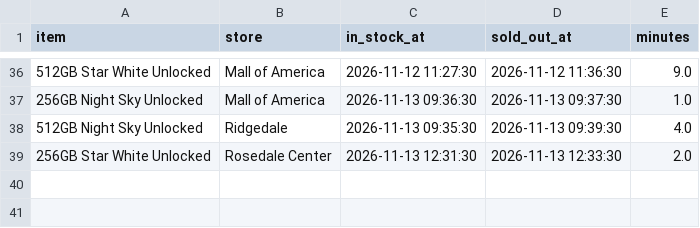
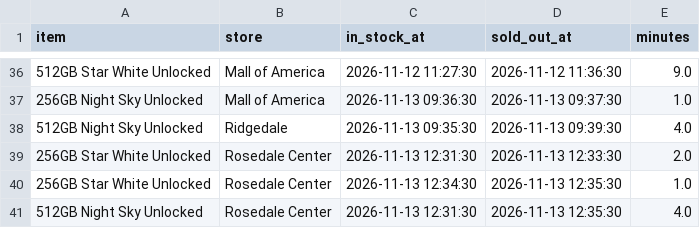
Before and after one commit to striker818/duo-watch, a CSV file: data/stock_history.csv, drawn as a sheet; only a part is shown, gaps mark what is left out; the diff names each change by its address in the sheet, - before the commit and + after, or states it on an @@ line.

```diff
--- a/data/stock_history.csv
+++ b/data/stock_history.csv
+row 40: 256GB Star White Unlocked | Rosedale Center | 2026-11-13 12:34:30 | 2026-11-13 12:35:30 | 1.0
+row 41: 512GB Night Sky Unlocked | Rosedale Center | 2026-11-13 12:31:30 | 2026-11-13 12:35:30 | 4.0
```
Also changed, not shown: 1 other file.
